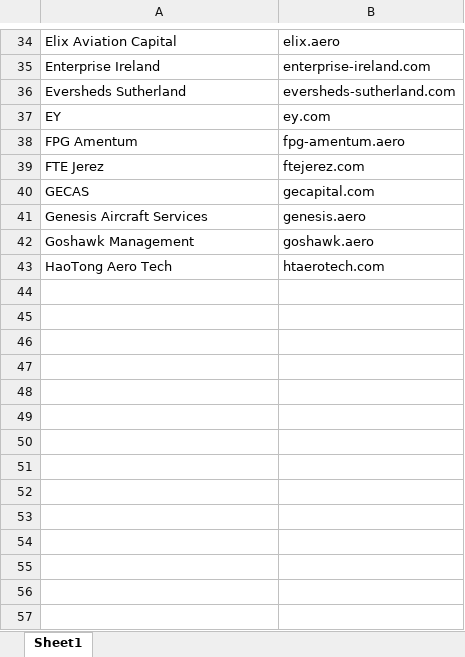
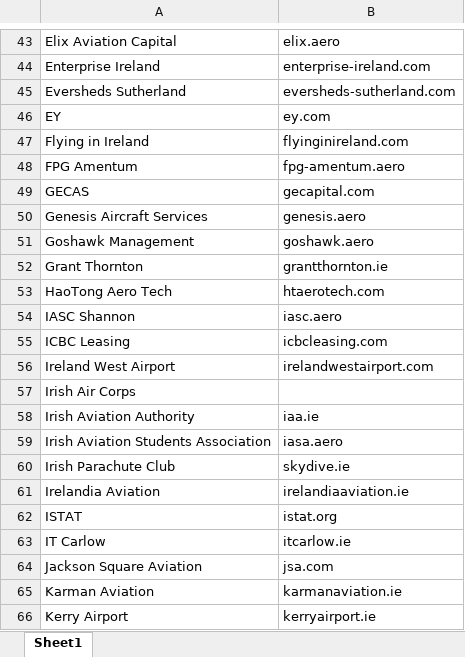
Before and after one commit to myersjo/Final-Year-Project, an Excel workbook: AviationCompanies.xlsx, sheet Sheet1, drawn as a sheet; only a part is shown, gaps mark what is left out; values as stored, in another font and other column widths than the file's, no borders; removed rows and columns are numbered as before the commit, all else as after; the diff covers the shown part only; the diff names each change by its address in the sheet, - before the commit and + after, or states it on an @@ line.

Commit message:
Added updated aviation companies list

```diff
--- a/AviationCompanies.xlsx (sheet Sheet1)
+++ b/AviationCompanies.xlsx (sheet Sheet1)
+row 47: Flying in Ireland | flyinginireland.com
-row 39: FTE Jerez | ftejerez.com
+row 52: Grant Thornton | grantthornton.ie
+row 54: IASC Shannon | iasc.aero
+row 55: ICBC Leasing | icbcleasing.com
+row 56: Ireland West Airport | irelandwestairport.com
+row 57: Irish Air Corps
+row 58: Irish Aviation Authority | iaa.ie
+row 59: Irish Aviation Students Association | iasa.aero
+row 60: Irish Parachute Club | skydive.ie
+row 61: Irelandia Aviation | irelandiaaviation.ie
+row 62: ISTAT | istat.org
+row 63: IT Carlow | itcarlow.ie
+row 64: Jackson Square Aviation | jsa.com
+row 65: Karman Aviation | karmanaviation.ie
+row 66: Kerry Airport | kerryairport.ie
```
Also changed, not shown: 43 added rows elsewhere in this sheet.
